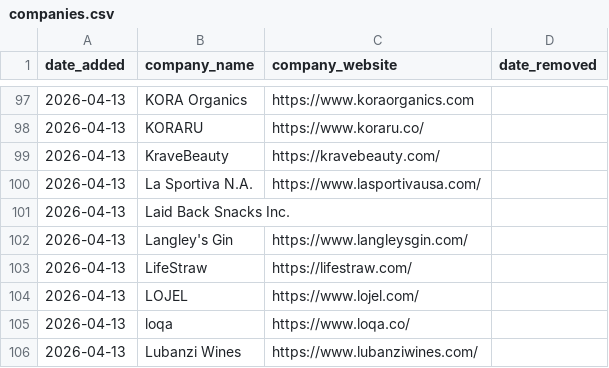
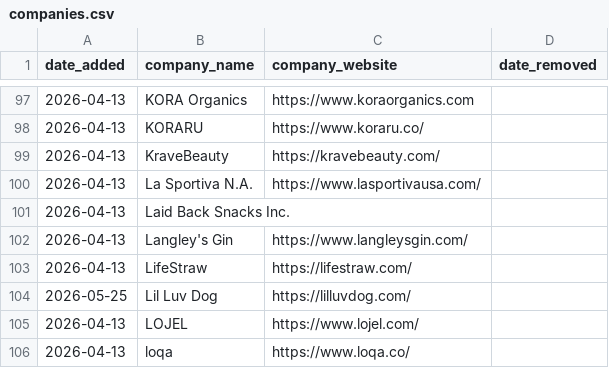
Before and after one commit to ldeso/scraping-tcl, a CSV file: companies.csv, drawn as a sheet; only a part is shown, gaps mark what is left out; the shorter side is filled out with more unchanged rows; the diff names each change by its address in the sheet, - before the commit and + after, or states it on an @@ line.

```diff
--- a/companies.csv
+++ b/companies.csv
+row 104: 2026-05-25 | Lil Luv Dog | https://lilluvdog.com/
```
